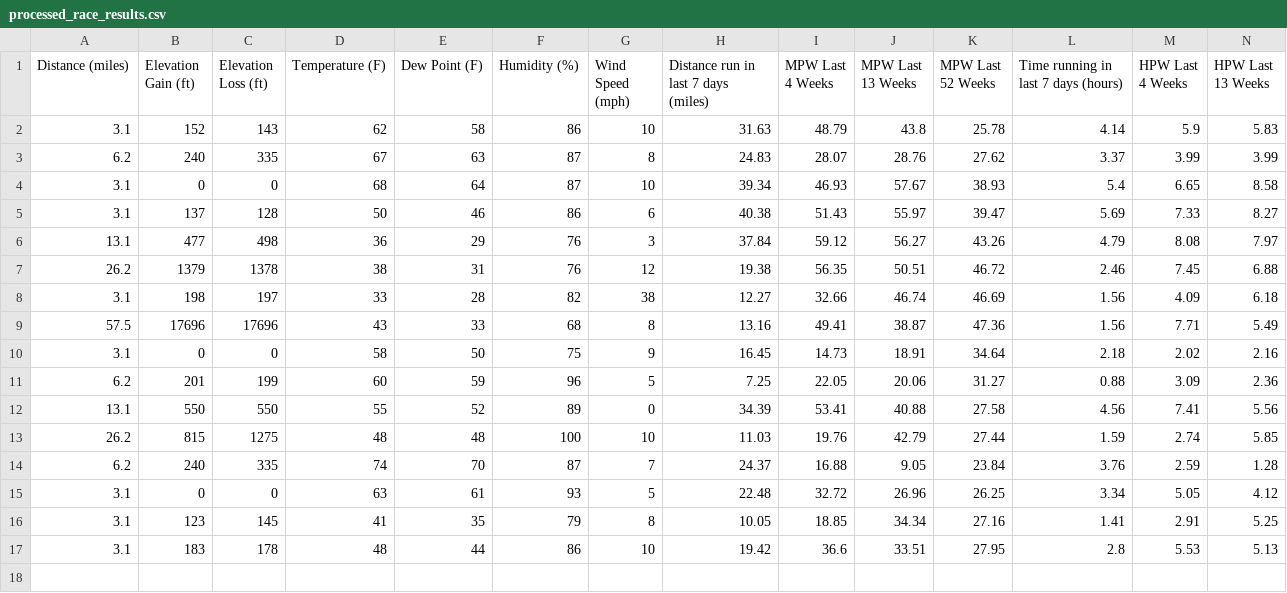
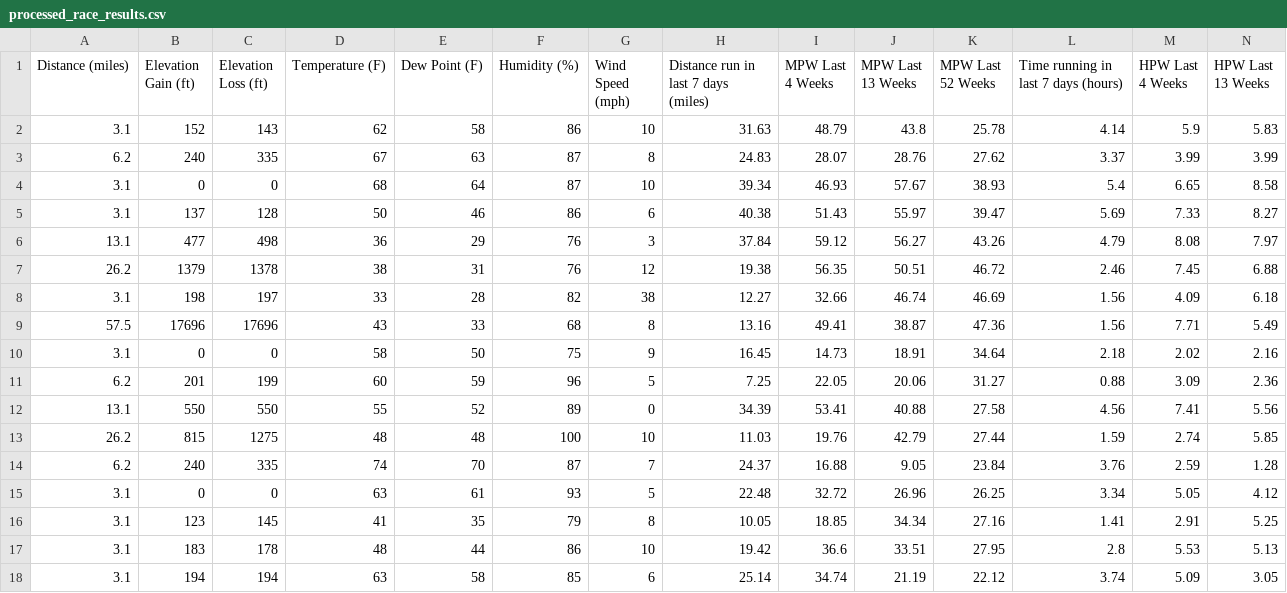
Before and after one commit to skvictoria/regression-tabular, a CSV file: processed_race_results.csv, drawn as a sheet; only a part is shown; rows hold the shown columns only; the diff names each change by its address in the sheet, - before the commit and + after, or states it on an @@ line.

Commit message:
Final data challenge problem solved

```diff
--- a/processed_race_results.csv
+++ b/processed_race_results.csv
+row 18: 3.1 | 194 | 194 | 63 | 58 | 85 | 6 | 25.14 | 34.74 | 21.19 | 22.12 | 3.74 | 5.09 | 3.05
```
Also changed, not shown: data/race_results_4_18_2024.csv, 1 other file.
